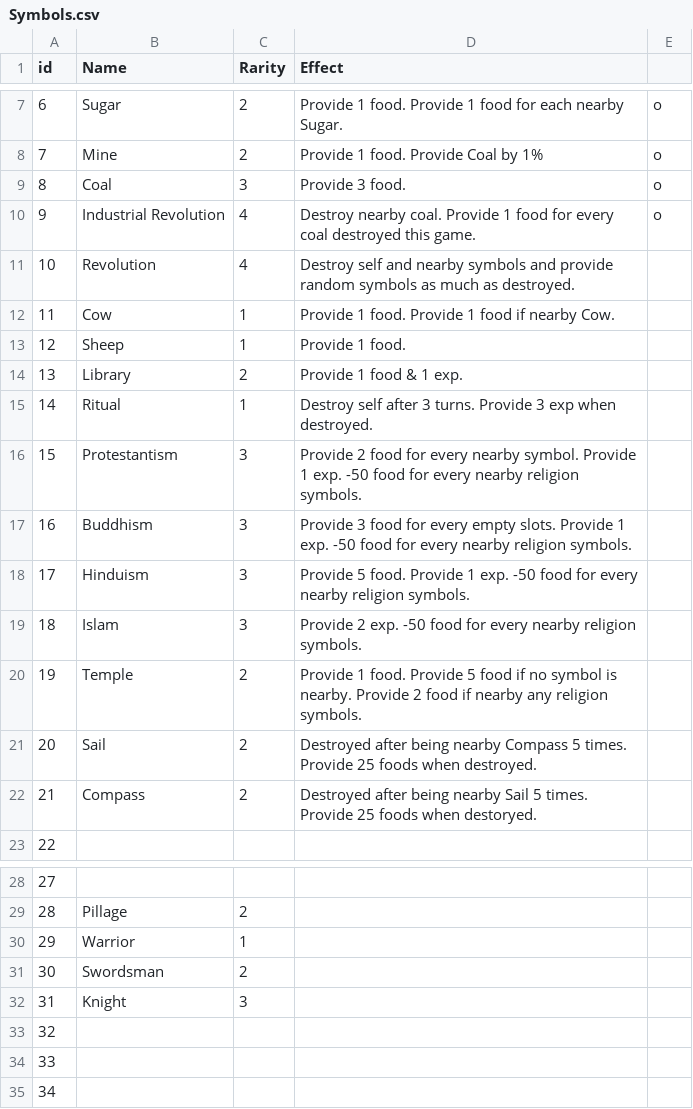
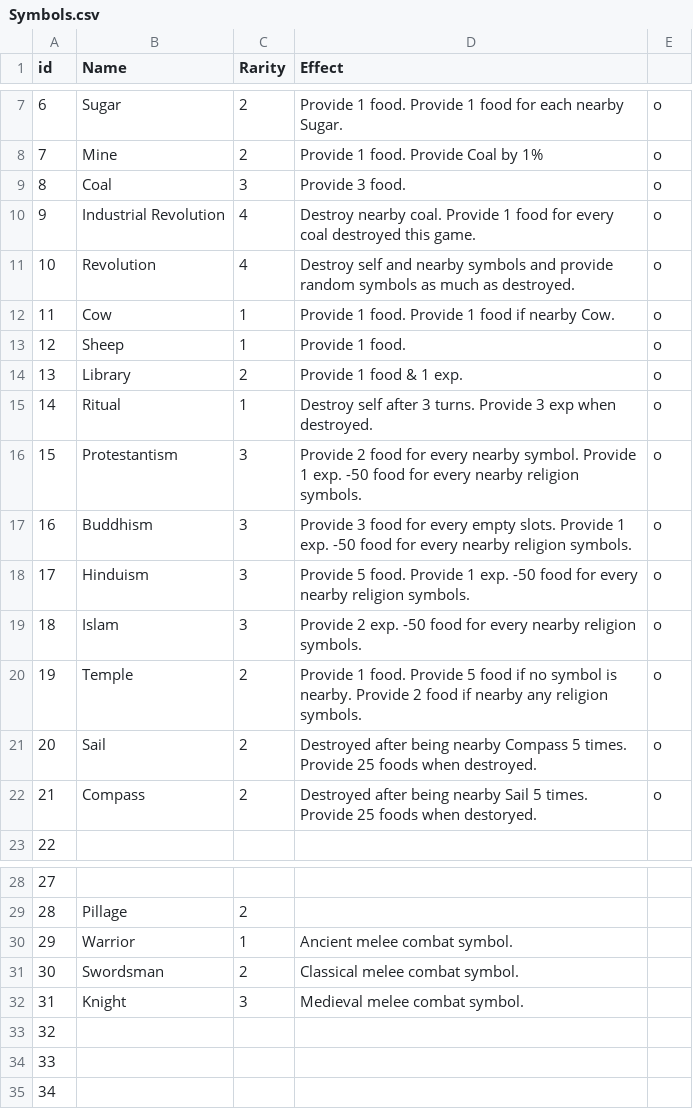
Before and after one commit to evian-christ/humankind, a CSV file: Symbols.csv, drawn as a sheet; only a part is shown, gaps mark what is left out.

```diff
--- a/Symbols.csv
+++ b/Symbols.csv
@@ -10,14 +10,14 @@ id,Name,Rarity,Effect,
 9,Industrial Revolution,4,Destroy nearby coal. Provide 1 food for every coal destroyed this game.,o
-10,Revolution,4,Destroy self and nearby symbols and provide random symbols as much as destroyed.,
-11,Cow,1,Provide 1 food. Provide 1 food if nearby Cow.,
-12,Sheep,1,Provide 1 food.,
-13,Library,2,Provide 1 food & 1 exp.,
-14,Ritual,1,Destroy self after 3 turns. Provide 3 exp when destroyed.,
-15,Protestantism,3,Provide 2 food for every nearby symbol. Provide 1 exp. -50 food for every nearby religion symbols.,
-16,Buddhism,3,Provide 3 food for every empty slots. Provide 1 exp. -50 food for every nearby religion symbols.,
-17,Hinduism,3,Provide 5 food. Provide 1 exp. -50 food for every nearby religion symbols.,
-18,Islam,3,Provide 2 exp. -50 food for every nearby religion symbols.,
-19,Temple,2,Provide 1 food. Provide 5 food if no symbol is nearby. Provide 2 food if nearby any religion symbols.,
-20,Sail,2,Destroyed after being nearby Compass 5 times. Provide 25 foods when destroyed.,
-21,Compass,2,Destroyed after being nearby Sail 5 times. Provide 25 foods when destoryed.,
+10,Revolution,4,Destroy self and nearby symbols and provide random symbols as much as destroyed.,o
+11,Cow,1,Provide 1 food. Provide 1 food if nearby Cow.,o
+12,Sheep,1,Provide 1 food.,o
+13,Library,2,Provide 1 food & 1 exp.,o
+14,Ritual,1,Destroy self after 3 turns. Provide 3 exp when destroyed.,o
+15,Protestantism,3,Provide 2 food for every nearby symbol. Provide 1 exp. -50 food for every nearby religion symbols.,o
+16,Buddhism,3,Provide 3 food for every empty slots. Provide 1 exp. -50 food for every nearby religion symbols.,o
+17,Hinduism,3,Provide 5 food. Provide 1 exp. -50 food for every nearby religion symbols.,o
+18,Islam,3,Provide 2 exp. -50 food for every nearby religion symbols.,o
+19,Temple,2,Provide 1 food. Provide 5 food if no symbol is nearby. Provide 2 food if nearby any religion symbols.,o
+20,Sail,2,Destroyed after being nearby Compass 5 times. Provide 25 foods when destroyed.,o
+21,Compass,2,Destroyed after being nearby Sail 5 times. Provide 25 foods when destoryed.,o
 22,,,,
@@ -29,5 +29,5 @@ id,Name,Rarity,Effect,
 28,Pillage,2,,
-29,Warrior,1,,
-30,Swordsman,2,,
-31,Knight,3,,
+29,Warrior,1,Ancient melee combat symbol. ,
+30,Swordsman,2,Classical melee combat symbol.,
+31,Knight,3,Medieval melee combat symbol.,
 32,,,,
```
